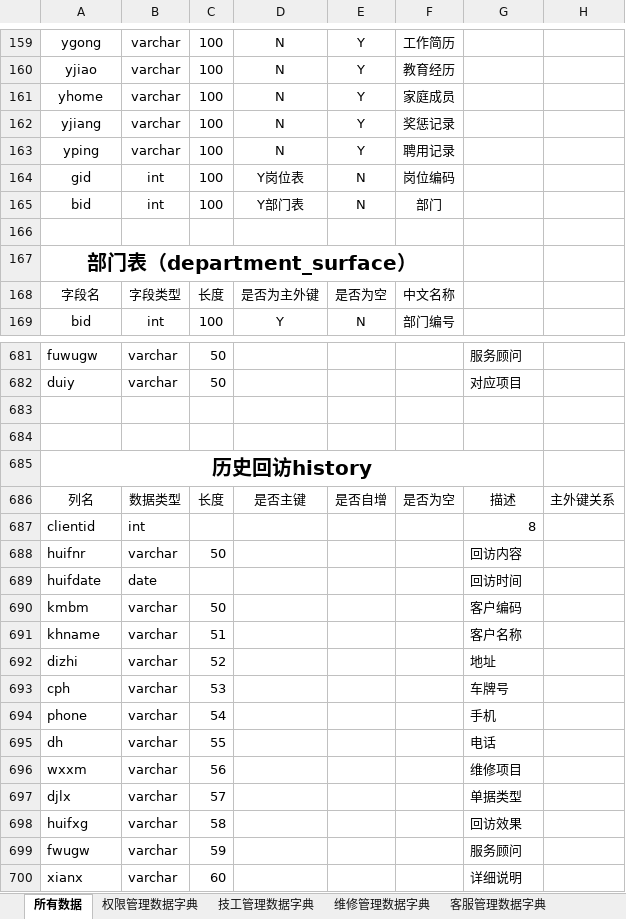
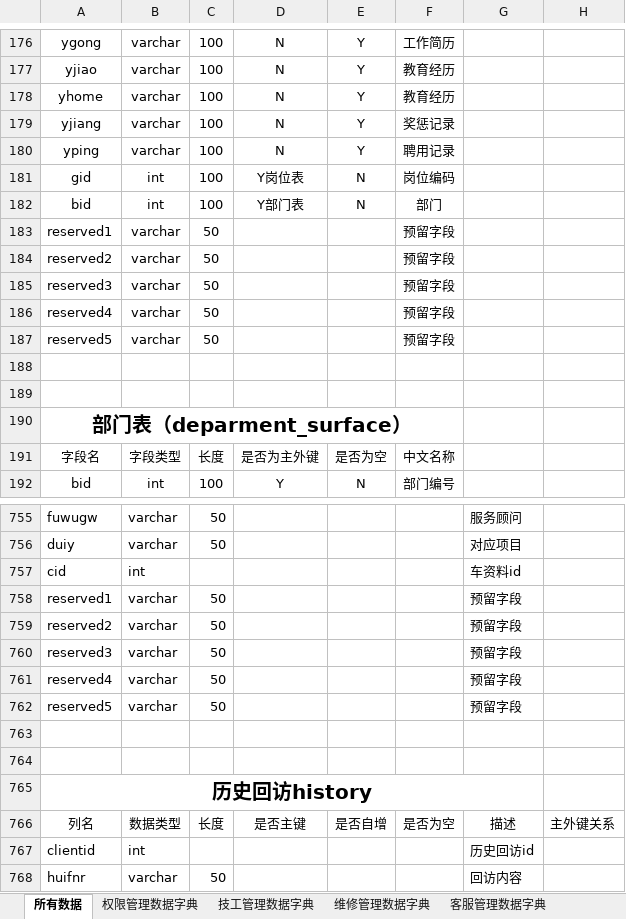
Before and after one commit to liuquan888/dzw, an Excel workbook: 数据字典/我的数据库字典.xlsx, sheet 所有数据, drawn as a sheet; only a part is shown, gaps mark what is left out; the shorter side is filled out with more unchanged rows; values as stored, in another font and other column widths than the file's, no borders; addresses are those after the commit; the diff covers the shown part only; the diff names each change by its address in the sheet, - before the commit and + after, or states it on an @@ line.

```diff
--- a/数据字典/我的数据库字典.xlsx (sheet 所有数据)
+++ b/数据字典/我的数据库字典.xlsx (sheet 所有数据)
-F178: 家庭成员
+F178: 教育经历
-row 183: (empty)
+row 183: reserved1 | varchar | 50 |  |  | 预留字段
+row 184: reserved2 | varchar | 50 |  |  | 预留字段
+row 185: reserved3 | varchar | 50 |  |  | 预留字段
+row 186: reserved4 | varchar | 50 |  |  | 预留字段
+row 187: reserved5 | varchar | 50 |  |  | 预留字段
+row 188: (empty)
+row 189: (empty)
-A190: 部门表（department_surface）
+A190: 部门表（deparment_surface）
+row 757: cid | int |  |  |  |  | 车资料id
+row 758: reserved1 | varchar | 50 |  |  |  | 预留字段
+row 759: reserved2 | varchar | 50 |  |  |  | 预留字段
+row 760: reserved3 | varchar | 50 |  |  |  | 预留字段
+row 761: reserved4 | varchar | 50 |  |  |  | 预留字段
+row 762: reserved5 | varchar | 50 |  |  |  | 预留字段
-G767: 8
+G767: 历史回访id
```
Also changed, not shown: 84 added rows, 1 removed row and 20 edited cells elsewhere in this sheet, sheet 技工管理数据字典, 1 other file.
